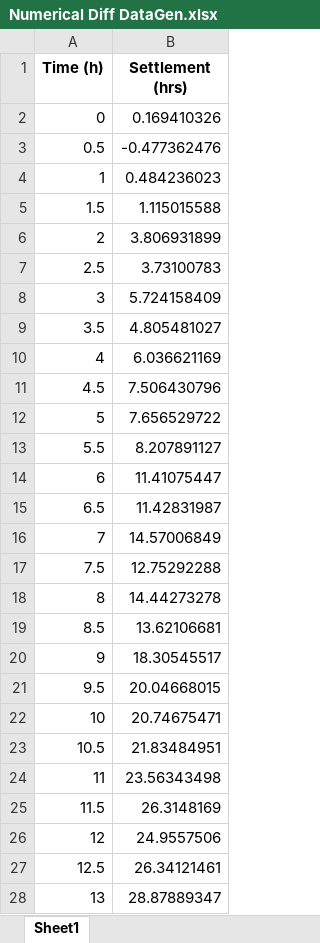
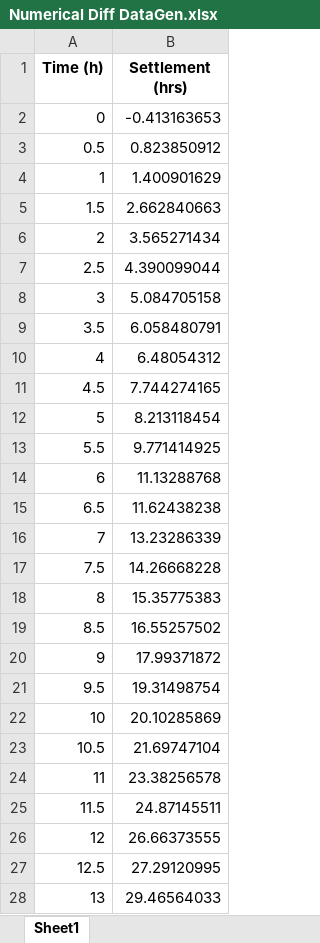
Before and after one commit to gsulay/CE-17_1-Numerical-Solutions-for-Civil-Engineering-Problems, an Excel workbook: Lesson 5/Numerical Diff DataGen.xlsx, sheet Sheet1, drawn as a sheet; only a part is shown; values as stored, in another font and other column widths than the file's, no borders; the diff covers the shown part only; the diff names each change by its address in the sheet, - before the commit and + after, or states it on an @@ line.

Commit message:
Data too noisy. Reduced for clarity

```diff
--- a/Lesson 5/Numerical Diff DataGen.xlsx (sheet Sheet1)
+++ b/Lesson 5/Numerical Diff DataGen.xlsx (sheet Sheet1)
-B2 (Settlement (hrs)): 0.169410326
+B2 (Settlement (hrs)): -0.413163653
-B3 (Settlement (hrs)): -0.477362476
+B3 (Settlement (hrs)): 0.823850912
-B4 (Settlement (hrs)): 0.484236023
+B4 (Settlement (hrs)): 1.400901629
-B5 (Settlement (hrs)): 1.115015588
+B5 (Settlement (hrs)): 2.662840663
-B6 (Settlement (hrs)): 3.806931899
+B6 (Settlement (hrs)): 3.565271434
-B7 (Settlement (hrs)): 3.73100783
+B7 (Settlement (hrs)): 4.390099044
-B8 (Settlement (hrs)): 5.724158409
+B8 (Settlement (hrs)): 5.084705158
-B9 (Settlement (hrs)): 4.805481027
+B9 (Settlement (hrs)): 6.058480791
-B10 (Settlement (hrs)): 6.036621169
+B10 (Settlement (hrs)): 6.48054312
-B11 (Settlement (hrs)): 7.506430796
+B11 (Settlement (hrs)): 7.744274165
-B12 (Settlement (hrs)): 7.656529722
+B12 (Settlement (hrs)): 8.213118454
-B13 (Settlement (hrs)): 8.207891127
+B13 (Settlement (hrs)): 9.771414925
-B14 (Settlement (hrs)): 11.41075447
+B14 (Settlement (hrs)): 11.13288768
-B15 (Settlement (hrs)): 11.42831987
+B15 (Settlement (hrs)): 11.62438238
-B16 (Settlement (hrs)): 14.57006849
+B16 (Settlement (hrs)): 13.23286339
-B17 (Settlement (hrs)): 12.75292288
+B17 (Settlement (hrs)): 14.26668228
-B18 (Settlement (hrs)): 14.44273278
+B18 (Settlement (hrs)): 15.35775383
-B19 (Settlement (hrs)): 13.62106681
+B19 (Settlement (hrs)): 16.55257502
-B20 (Settlement (hrs)): 18.30545517
+B20 (Settlement (hrs)): 17.99371872
-B21 (Settlement (hrs)): 20.04668015
+B21 (Settlement (hrs)): 19.31498754
-B22 (Settlement (hrs)): 20.74675471
+B22 (Settlement (hrs)): 20.10285869
-B23 (Settlement (hrs)): 21.83484951
+B23 (Settlement (hrs)): 21.69747104
-B24 (Settlement (hrs)): 23.56343498
+B24 (Settlement (hrs)): 23.38256578
-B25 (Settlement (hrs)): 26.3148169
+B25 (Settlement (hrs)): 24.87145511
-B26 (Settlement (hrs)): 24.9557506
+B26 (Settlement (hrs)): 26.66373555
-B27 (Settlement (hrs)): 26.34121461
+B27 (Settlement (hrs)): 27.29120995
-B28 (Settlement (hrs)): 28.87889347
+B28 (Settlement (hrs)): 29.46564033
```
Also changed, not shown: 22 edited cells elsewhere in this sheet, 1 other file.
